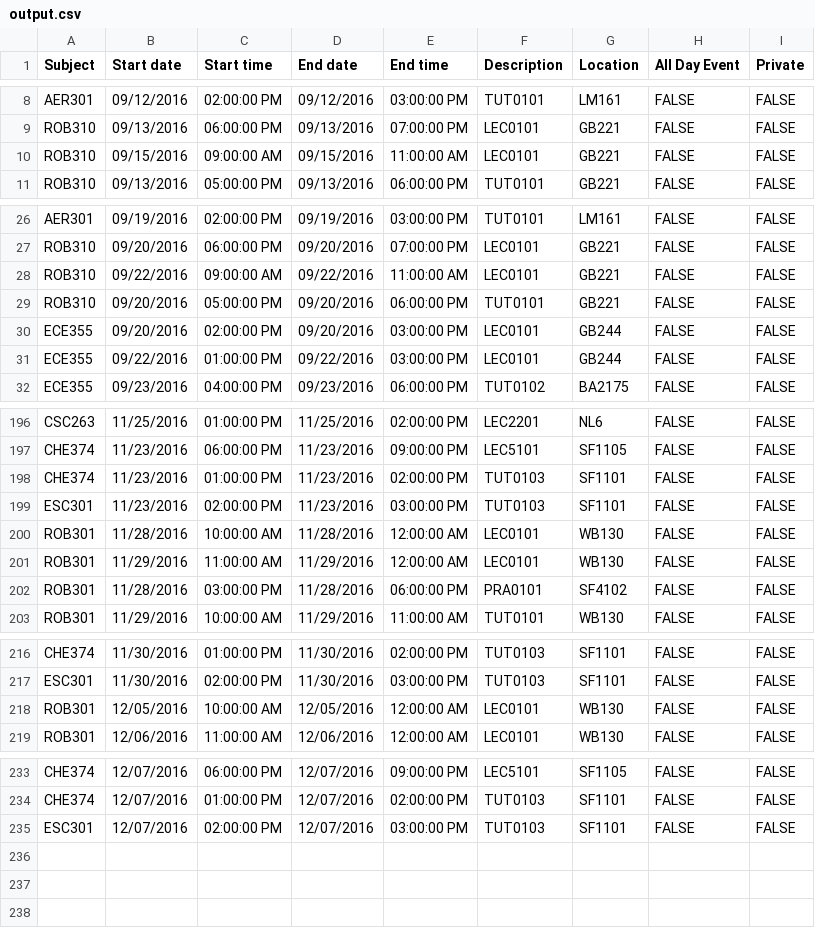
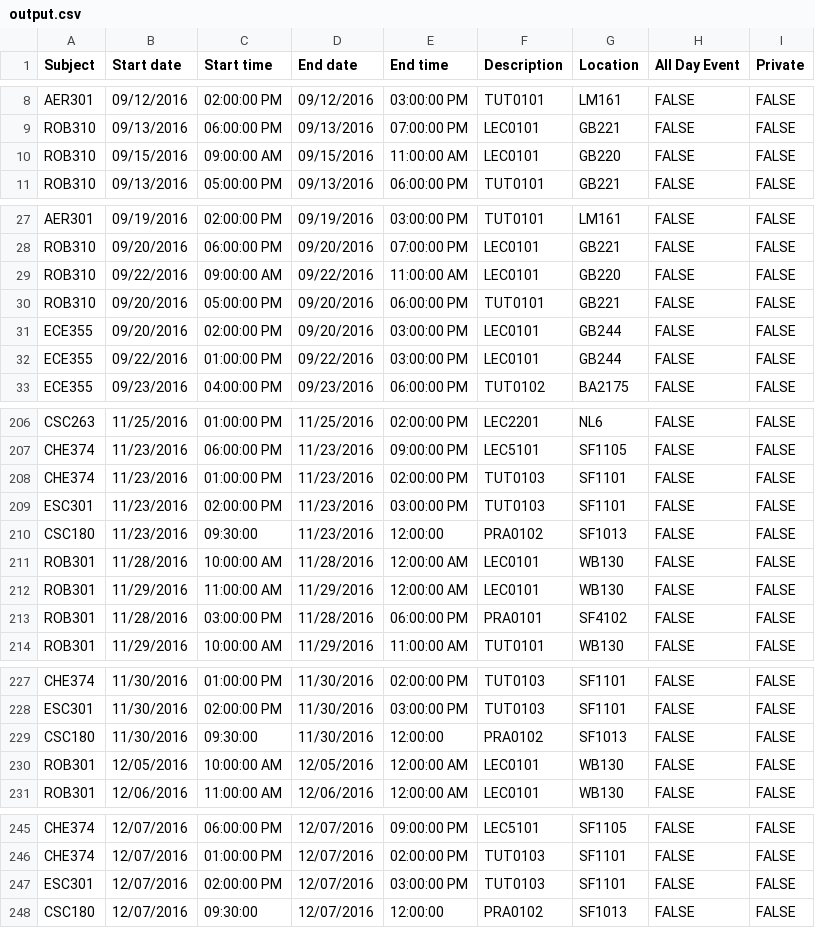
Before and after one commit to ZiningZhu/Google-calendar-csv-generator, a CSV file: output.csv, drawn as a sheet; only a part is shown, gaps mark what is left out; the diff covers the shown part only.

```diff
--- a/output.csv
+++ b/output.csv
@@ -17,4 +17,4 @@ Subject,Start date,Start time,End date,End time,Description,Location,All Day Eve
 "
-"ROB310","09/15/2016","09:00:00 AM","09/15/2016","11:00:00 AM","LEC0101","GB221","FALSE","FALSE
-"
+"ROB310","09/15/2016","09:00:00 AM","09/15/2016","11:00:00 AM","LEC0101","GB220","FALSE","FALSE
+"
 "ROB310","09/13/2016","05:00:00 PM","09/13/2016","06:00:00 PM","TUT0101","GB221","FALSE","FALSE
@@ -53,4 +55,4 @@ Subject,Start date,Start time,End date,End time,Description,Location,All Day Eve
 "
-"ROB310","09/22/2016","09:00:00 AM","09/22/2016","11:00:00 AM","LEC0101","GB221","FALSE","FALSE
-"
+"ROB310","09/22/2016","09:00:00 AM","09/22/2016","11:00:00 AM","LEC0101","GB220","FALSE","FALSE
+"
 "ROB310","09/20/2016","05:00:00 PM","09/20/2016","06:00:00 PM","TUT0101","GB221","FALSE","FALSE
@@ -397,2 +417,4 @@ Subject,Start date,Start time,End date,End time,Description,Location,All Day Eve
 "
+"CSC180","11/23/2016","09:30:00","11/23/2016","12:00:00","PRA0102","SF1013","FALSE","FALSE
+"
 "ROB301","11/28/2016","10:00:00 AM","11/28/2016","12:00:00 AM","LEC0101","WB130","FALSE","FALSE
@@ -433,2 +455,4 @@ Subject,Start date,Start time,End date,End time,Description,Location,All Day Eve
 "
+"CSC180","11/30/2016","09:30:00","11/30/2016","12:00:00","PRA0102","SF1013","FALSE","FALSE
+"
 "ROB301","12/05/2016","10:00:00 AM","12/05/2016","12:00:00 AM","LEC0101","WB130","FALSE","FALSE
@@ -469 +493,3 @@ Subject,Start date,Start time,End date,End time,Description,Location,All Day Eve
 "
+"CSC180","12/07/2016","09:30:00","12/07/2016","12:00:00","PRA0102","SF1013","FALSE","FALSE
+"
```
Also changed, not shown: 10 added rows and 11 edited cells elsewhere in this file, timetable.csv, 1 other file.
